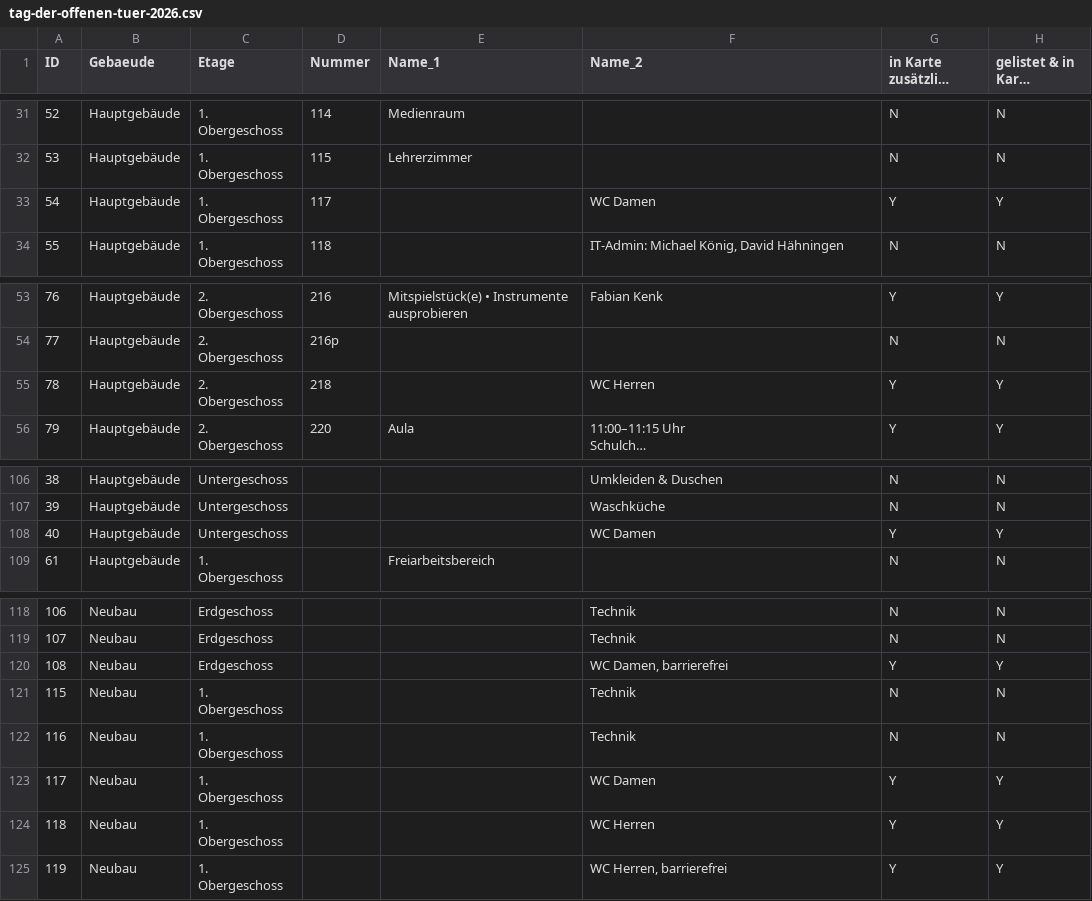
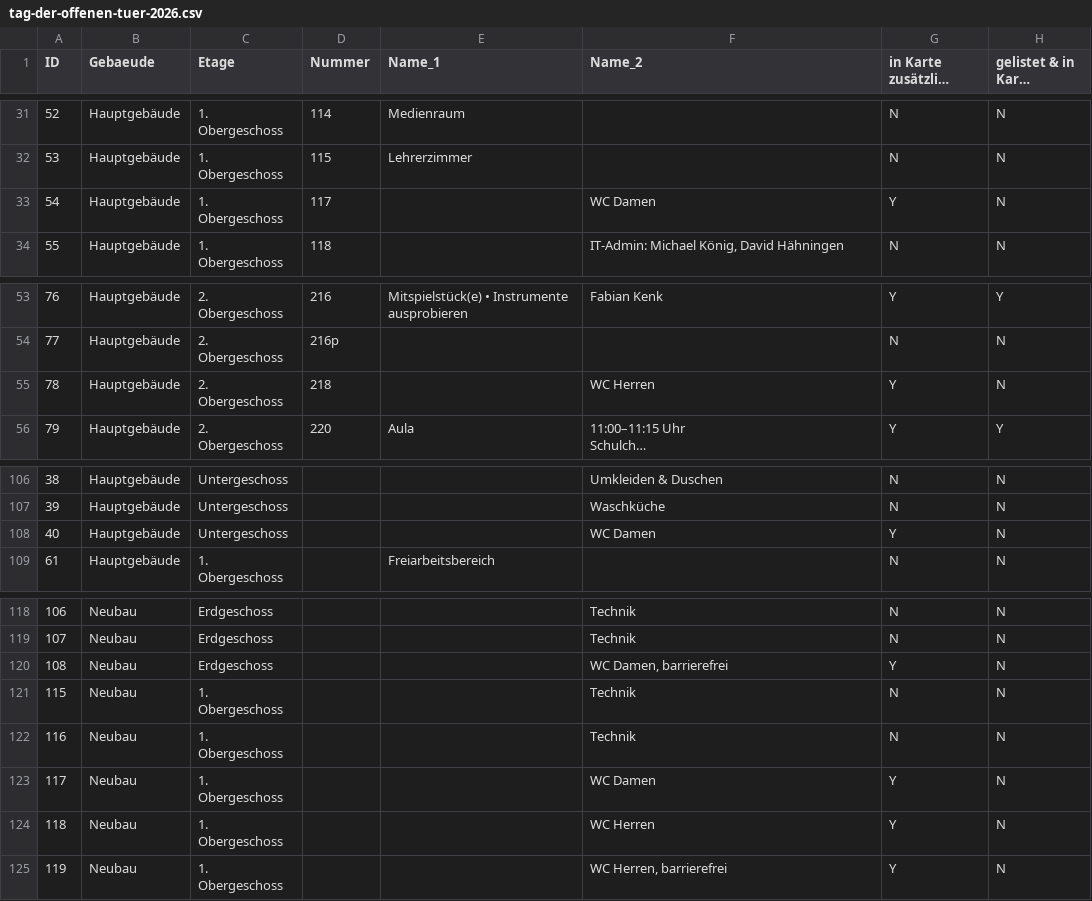
Before and after one commit to kristinbaumann/school-room-plan, a CSV file: data/tag-der-offenen-tuer-2026.csv, drawn as a sheet; only a part is shown, gaps mark what is left out; long unchanged cells end in …; the diff names each change by its address in the sheet, - before the commit and + after, or states it on an @@ line.

```diff
--- a/data/tag-der-offenen-tuer-2026.csv
+++ b/data/tag-der-offenen-tuer-2026.csv
-H33 (gelistet & in Karte klickbar): Y
+H33 (gelistet & in Karte klickbar): N
-H55 (gelistet & in Karte klickbar): Y
+H55 (gelistet & in Karte klickbar): N
-H108 (gelistet & in Karte klickbar): Y
+H108 (gelistet & in Karte klickbar): N
-H120 (gelistet & in Karte klickbar): Y
+H120 (gelistet & in Karte klickbar): N
-H123:H125 (gelistet & in Karte klickbar): Y
+H123:H125 (gelistet & in Karte klickbar): N
```
Also changed, not shown: 1 other file.
